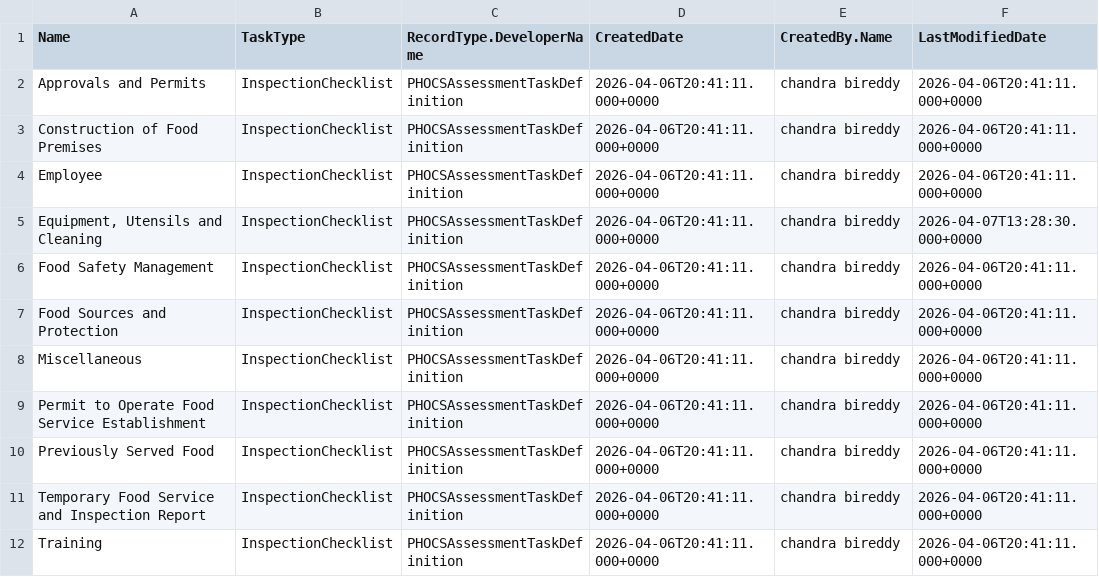
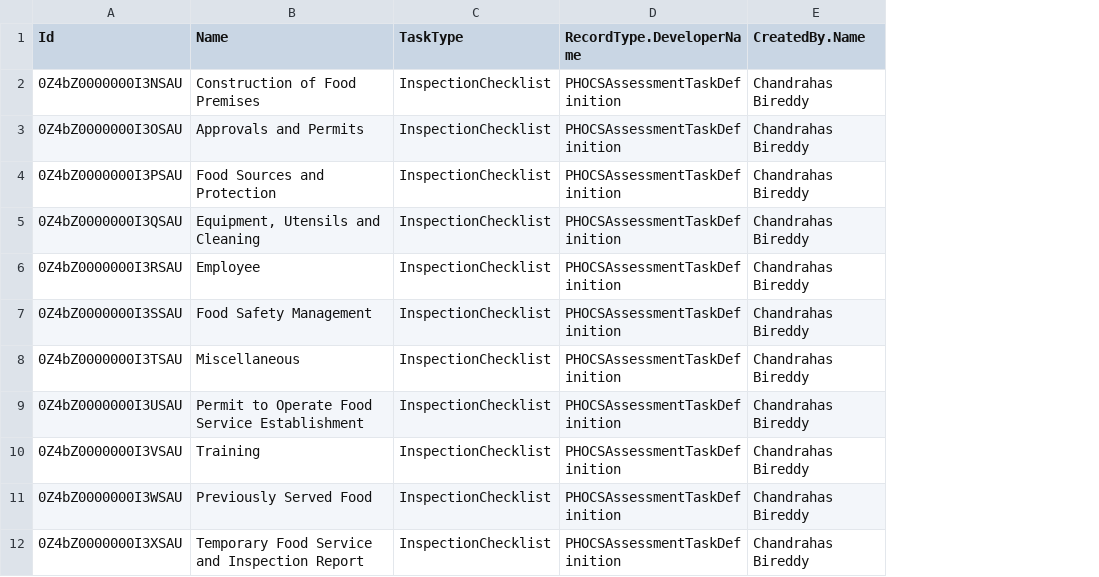
Before and after one commit to bcgov/MOH-ALR, a CSV file: sfdmu/food-inspection-data/AssessmentTaskDefinition.csv, drawn as a sheet; removed rows and columns are numbered as before the commit, all else as after; the diff names each change by its address in the sheet, - before the commit and + after, or states it on an @@ line.

```diff
--- a/sfdmu/food-inspection-data/AssessmentTaskDefinition.csv
+++ b/sfdmu/food-inspection-data/AssessmentTaskDefinition.csv
+column A (Id), rows 3-5: 0Z4bZ0000000I3OSAU | 0Z4bZ0000000I3PSAU | 0Z4bZ0000000I3QSAU; rows 7-9: 0Z4bZ0000000I3SSAU | 0Z4bZ0000000I3TSAU | 0Z4bZ0000000I3USAU; rows 11-12: 0Z4bZ0000000I3WSAU | 0Z4bZ0000000I3XSAU
-column D (CreatedDate), rows 2-3: 2026-04-06T20:41:11.000+0000 | 2026-04-06T20:41:11.000+0000; rows 5-6: 2026-04-06T20:41:11.000+0000 | 2026-04-06T20:41:11.000+0000; rows 8-11: all 2026-04-06T20:41:11.000+0000
-column F (LastModifiedDate), rows 2-3: 2026-04-06T20:41:11.000+0000 | 2026-04-06T20:41:11.000+0000; rows 5-6: 2026-04-07T13:28:30.000+0000 | 2026-04-06T20:41:11.000+0000; rows 8-11: all 2026-04-06T20:41:11.000+0000
+row 2: 0Z4bZ0000000I3NSAU | Construction of Food Premises | InspectionChecklist | PHOCSAssessmentTaskDefinition | Chandrahas Bireddy
-E3:E4 (CreatedBy.Name): chandra bireddy
+E3:E4 (CreatedBy.Name): Chandrahas Bireddy
-B4 (Name): Construction of Food Premises
+B4 (Name): Food Sources and Protection
-row 4: Employee | InspectionChecklist | PHOCSAssessmentTaskDefinition | 2026-04-06T20:41:11.000+0000 | chandra bireddy | 2026-04-06T20:41:11.000+0000
-E5 (CreatedBy.Name): chandra bireddy
+E5 (CreatedBy.Name): Chandrahas Bireddy
+row 6: 0Z4bZ0000000I3RSAU | Employee | InspectionChecklist | PHOCSAssessmentTaskDefinition | Chandrahas Bireddy
-E7 (CreatedBy.Name): chandra bireddy
+E7 (CreatedBy.Name): Chandrahas Bireddy
-row 7: Food Sources and Protection | InspectionChecklist | PHOCSAssessmentTaskDefinition | 2026-04-06T20:41:11.000+0000 | chandra bireddy | 2026-04-06T20:41:11.000+0000
-E8:E9 (CreatedBy.Name): chandra bireddy
+E8:E9 (CreatedBy.Name): Chandrahas Bireddy
+row 10: 0Z4bZ0000000I3VSAU | Training | InspectionChecklist | PHOCSAssessmentTaskDefinition | Chandrahas Bireddy
-E11:E12 (CreatedBy.Name): chandra bireddy
+E11:E12 (CreatedBy.Name): Chandrahas Bireddy
-row 12: Training | InspectionChecklist | PHOCSAssessmentTaskDefinition | 2026-04-06T20:41:11.000+0000 | chandra bireddy | 2026-04-06T20:41:11.000+0000
```
Also changed, not shown: sfdmu/food-inspection-data/RegulatoryCode.csv, 9 other files.
